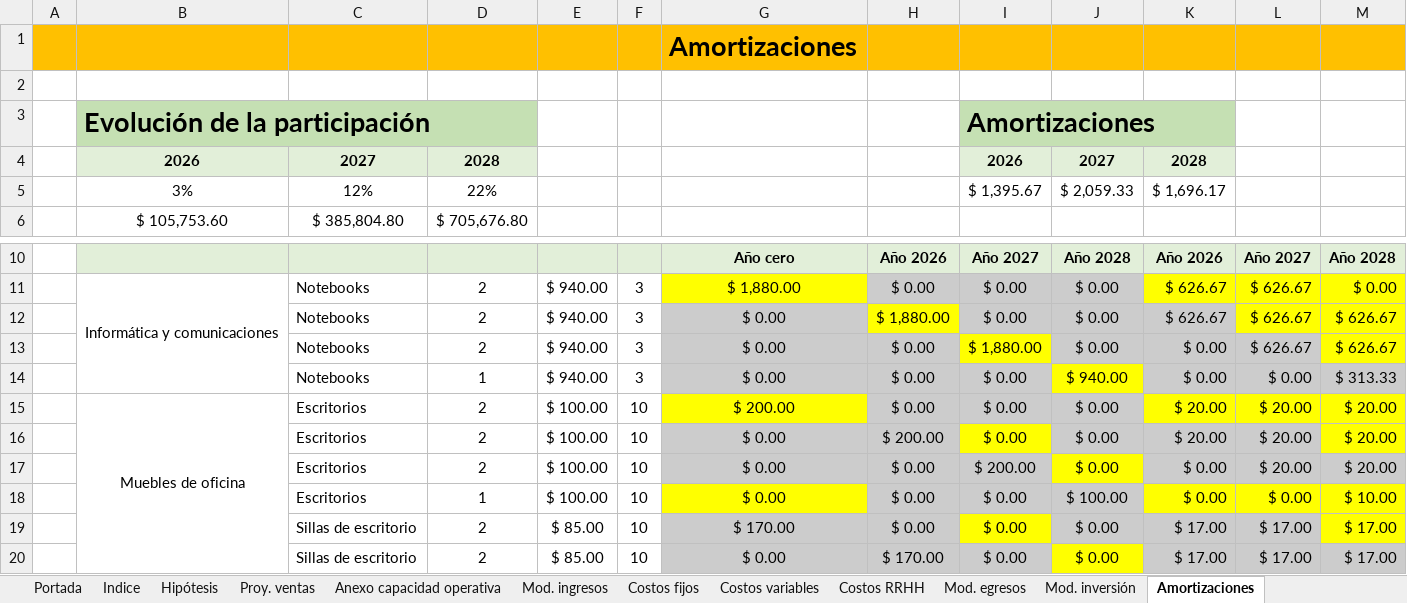
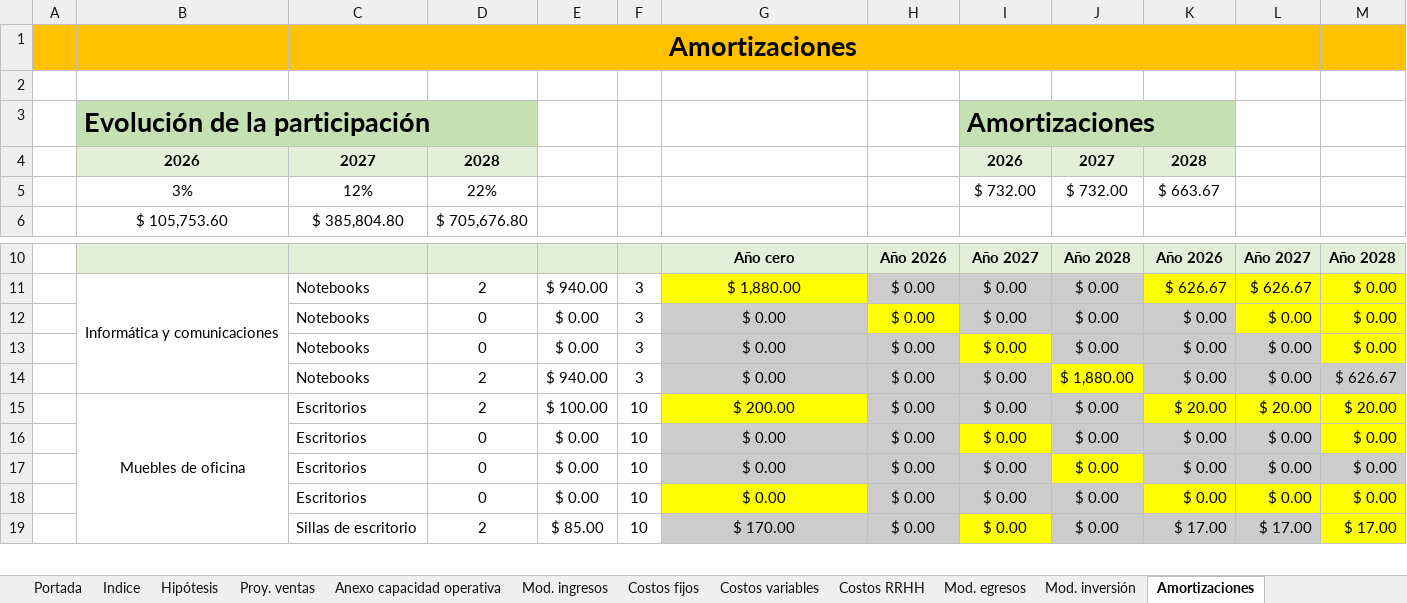
Before and after one commit to javieravellanedaa/ShopMetrics-Negocio, an Excel workbook: documento/Presupuesto financiero ShopMetrics.xlsx, sheet Amortizaciones, drawn as a sheet; only a part is shown, gaps mark what is left out; values as stored, in another font and other column widths than the file's, no borders; charts and pictures not drawn; removed rows and columns are numbered as before the commit, all else as after; the diff covers the shown part only; the diff names each change by its address in the sheet, - before the commit and + after, or states it on an @@ line.

```diff
--- a/documento/Presupuesto financiero ShopMetrics.xlsx (sheet Amortizaciones)
+++ b/documento/Presupuesto financiero ShopMetrics.xlsx (sheet Amortizaciones)
-I5: $ 1,395.67
+I5: $ 732.00
-J5: $ 2,059.33
+J5: $ 732.00
-K5: $ 1,696.17
+K5: $ 663.67
-row 12:  |  | Notebooks | 2 | $ 940.00 | 3 | $ 0.00 | $ 1,880.00 | $ 0.00 | $ 0.00 | $ 626.67 | $ 626.67 | $ 626.67
-D12: 2
+D12: 0
-E12: $ 940.00
+E12: $ 0.00
-H12 fill: #CCCCCC
+H12 fill: #FFFF00
-I12: $ 1,880.00
+I12: $ 0.00
-I12 fill: #FFFF00
+I12 fill: #CCCCCC
-L12: $ 626.67
+L12: $ 0.00
-L12 fill: #CCCCCC
+L12 fill: #FFFF00
-M12: $ 626.67
+M12: $ 0.00
+row 13:  |  | Notebooks | 0 | $ 0.00 | 3 | $ 0.00 | $ 0.00 | $ 0.00 | $ 0.00 | $ 0.00 | $ 0.00 | $ 0.00
-D14: 1
+D14: 2
-J14: $ 940.00
+J14: $ 1,880.00
-M14: $ 313.33
+M14: $ 626.67
-row 16:  |  | Escritorios | 2 | $ 100.00 | 10 | $ 0.00 | $ 200.00 | $ 0.00 | $ 0.00 | $ 20.00 | $ 20.00 | $ 20.00
-D16: 2
+D16: 0
-E16:E17: $ 100.00
+E16:E17: $ 0.00
-I16: $ 200.00
+I16: $ 0.00
-I16 fill: #CCCCCC
+I16 fill: #FFFF00
-J16 fill: #FFFF00
+J16 fill: #CCCCCC
-L16: $ 20.00
+L16: $ 0.00
-M16: $ 20.00
+M16: $ 0.00
-M16 fill: #CCCCCC
+M16 fill: #FFFF00
-D17: 1
+D17: 0
-G17 fill: #FFFF00
+G17 fill: #CCCCCC
-J17: $ 100.00
+J17: $ 0.00
-J17 fill: #CCCCCC
+J17 fill: #FFFF00
-K17:M17 fill: #FFFF00
+K17:M17 fill: #CCCCCC
-M17: $ 10.00
+M17: $ 0.00
+row 18:  |  | Escritorios | 0 | $ 0.00 | 10 | $ 0.00 | $ 0.00 | $ 0.00 | $ 0.00 | $ 0.00 | $ 0.00 | $ 0.00
-row 20:  |  | Sillas de escritorio | 2 | $ 85.00 | 10 | $ 0.00 | $ 170.00 | $ 0.00 | $ 0.00 | $ 17.00 | $ 17.00 | $ 17.00
```
Also changed, not shown: 2 added rows, 1 removed row, 10 edited cells and cell formats elsewhere in this sheet, sheet Costos variables, sheet Proy. ventas, sheet Anexo capacidad operativa, sheet Costos RRHH, sheet Presupuesto financiero, sheet Costos fijos, 4 more sheets, formulas that keep their value, 47 other files.
